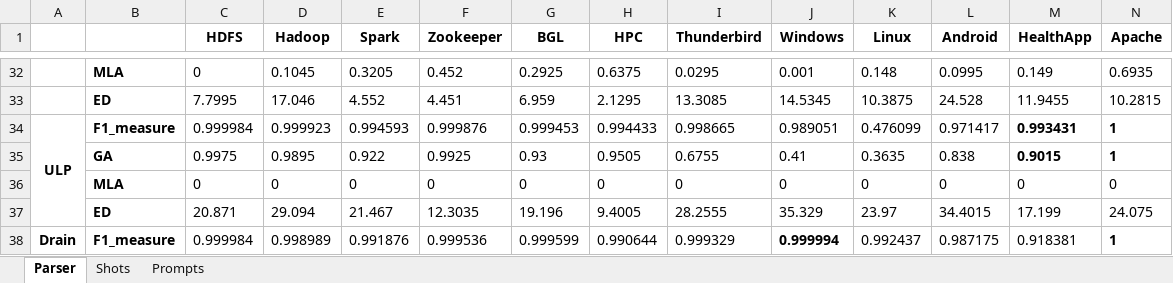
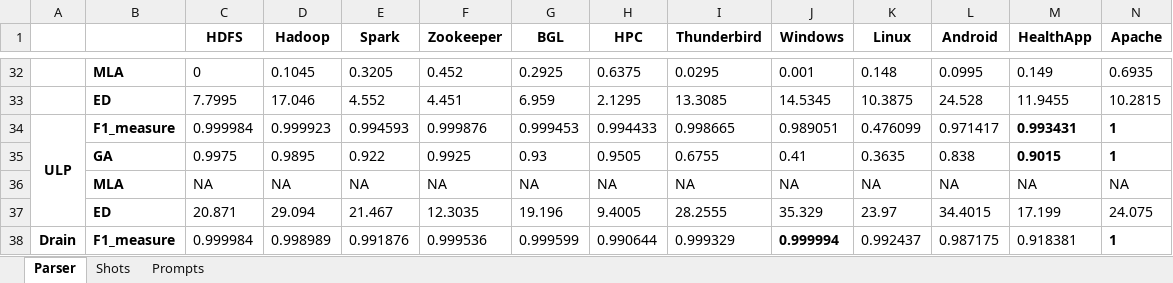
Before and after one commit to Synyster008/COEN691_ChatGPT_ReplicativeStudy, an Excel workbook: Performance Evaluation.xlsx, sheet Parser, drawn as a sheet; only a part is shown, gaps mark what is left out; values as stored, in another font and other column widths than the file's, no borders; removed rows and columns are numbered as before the commit, all else as after; rows hold the shown columns only; the diff names each change by its address in the sheet, - before the commit and + after, or states it on an @@ line.

Commit message:
Add files via upload

```diff
--- a/Performance Evaluation.xlsx (sheet Parser)
+++ b/Performance Evaluation.xlsx (sheet Parser)
-row 36:  | MLA | 0 | 0 | 0 | 0 | 0 | 0 | 0 | 0 | 0 | 0 | 0 | 0
+row 36:  | MLA | NA | NA | NA | NA | NA | NA | NA | NA | NA | NA | NA | NA
```
